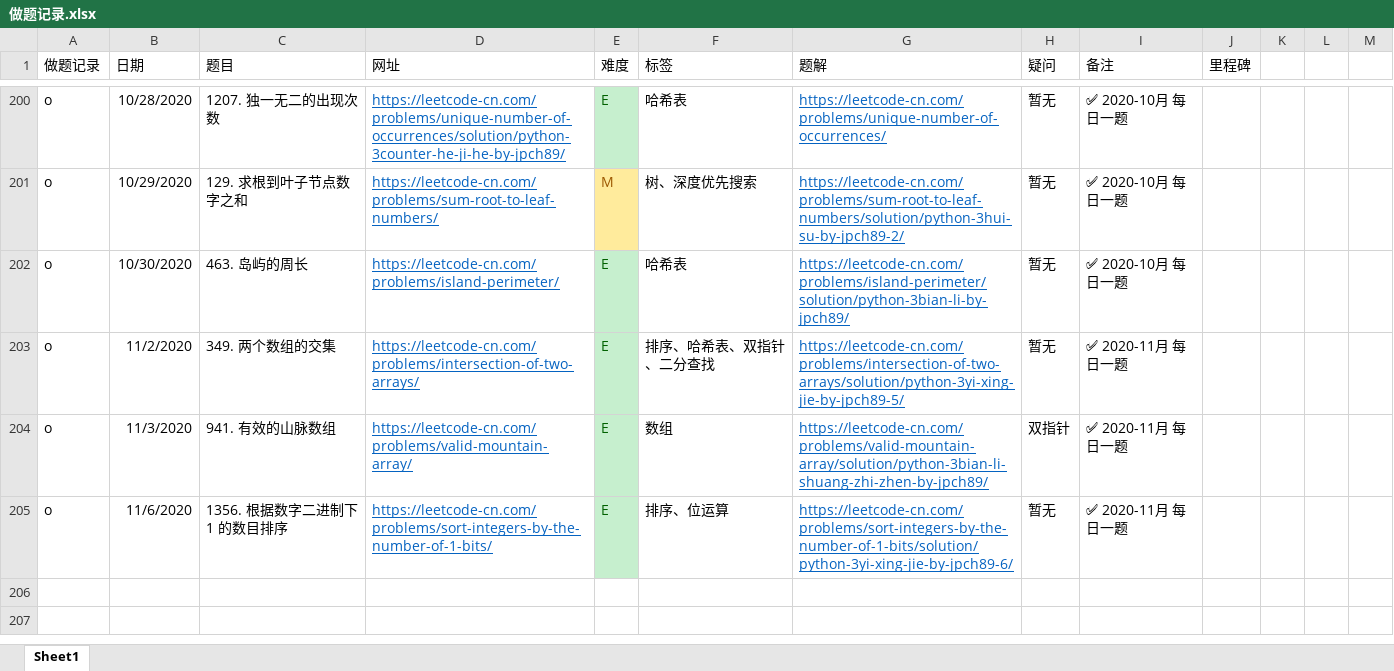
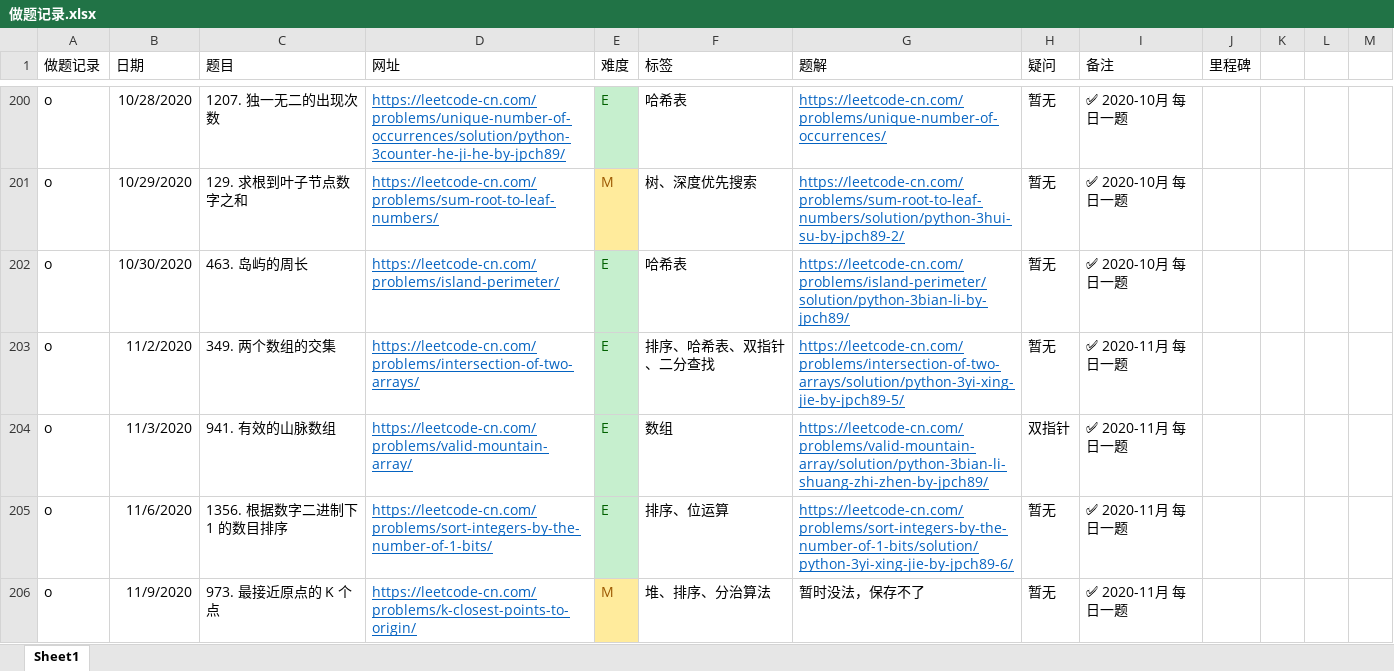
Before and after one commit to jpch89/leetcode, an Excel workbook: 做题记录.xlsx, sheet Sheet1, drawn as a sheet; only a part is shown, gaps mark what is left out; values as stored, in another font and other column widths than the file's, no borders; the diff names each change by its address in the sheet, - before the commit and + after, or states it on an @@ line.

```diff
--- a/做题记录.xlsx (sheet Sheet1)
+++ b/做题记录.xlsx (sheet Sheet1)
+row 206: o | 11/9/2020 | 973. 最接近原点的 K 个点 | https://leetcode-cn.com/problems/k-closest-points-to-origin/ | M | 堆、排序、分治算法 | 暂时没法，保存不了 | 暂无 | ✅ 2020-11月 每日一题
```
Also changed, not shown: 1 other file.
